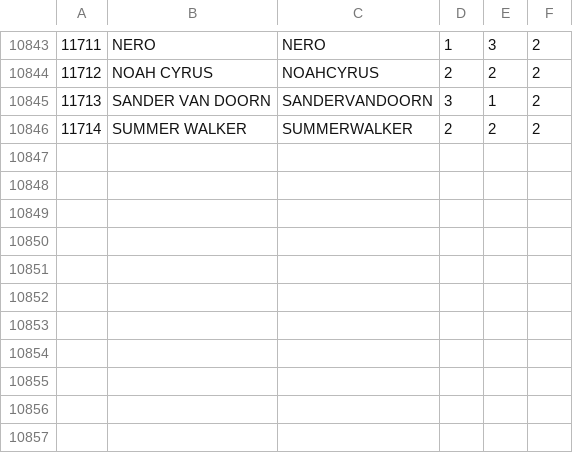
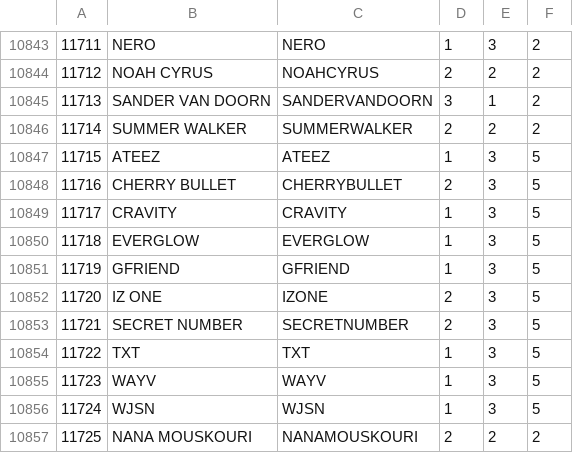
Before and after one commit to TrueTamao/KaraokeTW, a CSV file: db/artists.csv, drawn as a sheet; only a part is shown, gaps mark what is left out.

```diff
--- a/db/artists.csv
+++ b/db/artists.csv
@@ -10846 +10846,12 @@
 11714|SUMMER WALKER|SUMMERWALKER|2|2|2|
+11715|ATEEZ|ATEEZ|1|3|5|
+11716|CHERRY BULLET|CHERRYBULLET|2|3|5|
+11717|CRAVITY|CRAVITY|1|3|5|
+11718|EVERGLOW|EVERGLOW|1|3|5|
+11719|GFRIEND|GFRIEND|1|3|5|
+11720|IZ ONE|IZONE|2|3|5|
+11721|SECRET NUMBER|SECRETNUMBER|2|3|5|
+11722|TXT|TXT|1|3|5|
+11723|WAYV|WAYV|1|3|5|
+11724|WJSN|WJSN|1|3|5|
+11725|NANA MOUSKOURI|NANAMOUSKOURI|2|2|2|
```
Also changed, not shown: db/origin_artists.csv, 1 other file.
